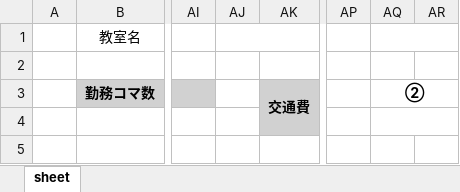
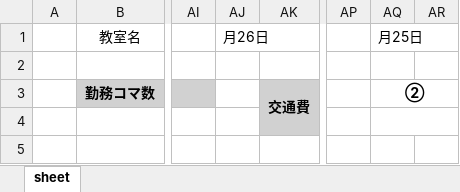
Before and after one commit to RikiTaguchi/kintai-app, an Excel workbook: src/main/resources/static/excel/excelTemplate.xlsx, sheet sheet, drawn as a sheet; only a part is shown, gaps mark what is left out; values as stored, in another font and other column widths than the file's, no borders; the diff names each change by its address in the sheet, - before the commit and + after, or states it on an @@ line.

Commit message:
edit excelfile generator

```diff
--- a/src/main/resources/static/excel/excelTemplate.xlsx (sheet sheet)
+++ b/src/main/resources/static/excel/excelTemplate.xlsx (sheet sheet)
-AJ1: (empty)
+AJ1: 月26日
-AQ1: (empty)
+AQ1: 月25日
```
Also changed, not shown: target/classes/static/excel/excelTemplate.xlsx, 32 other files.
